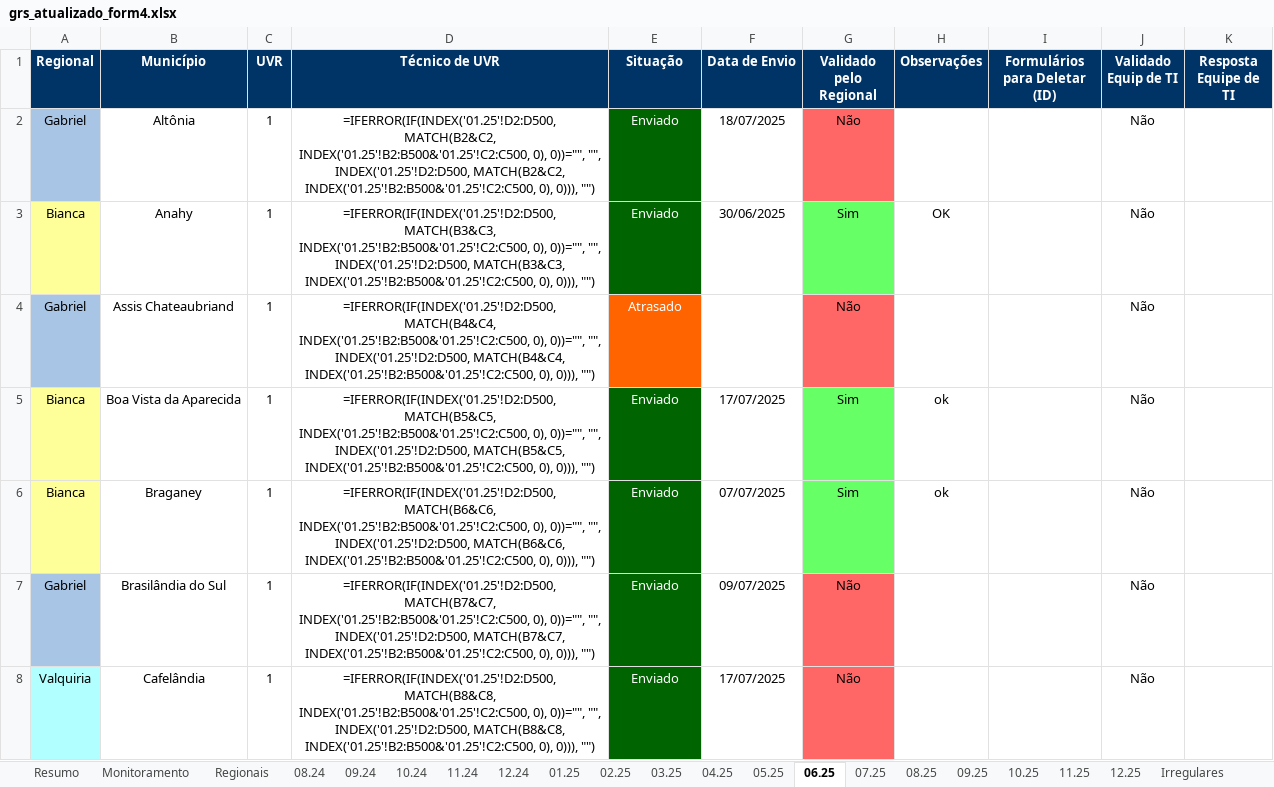
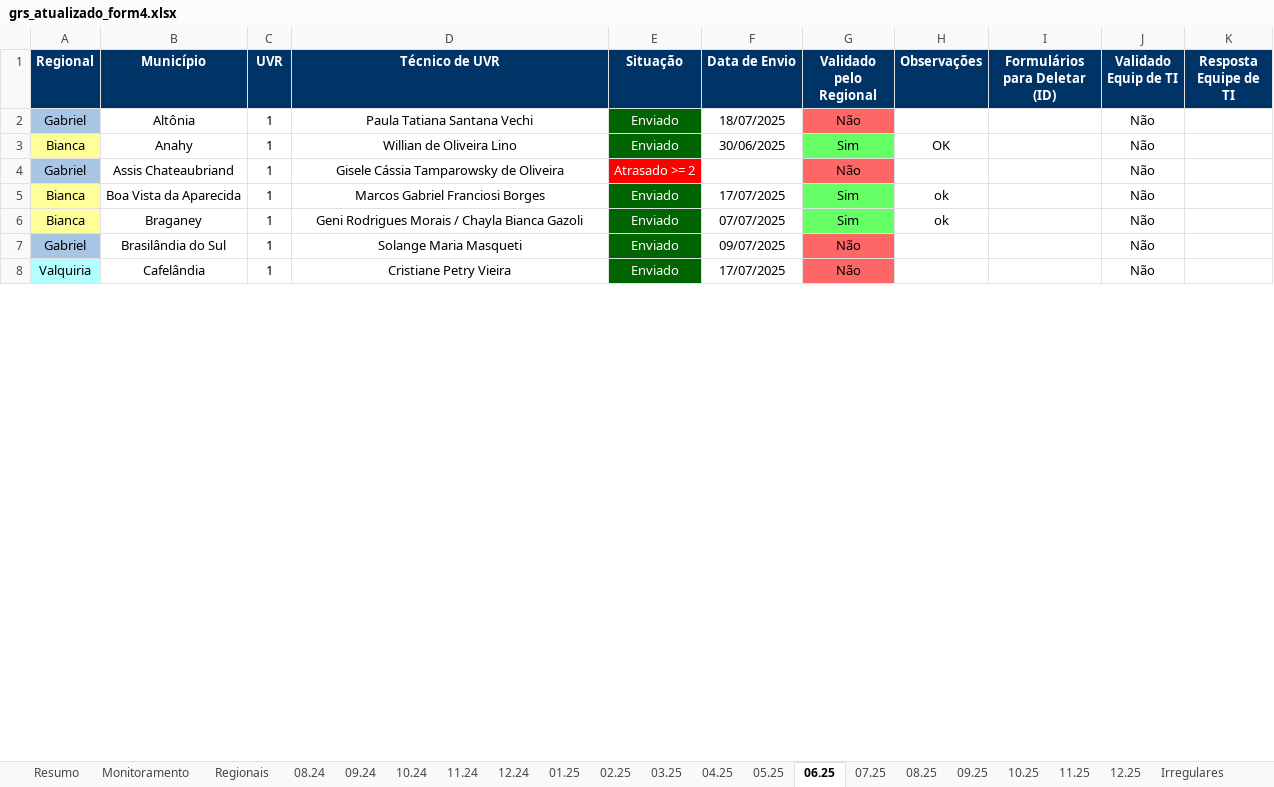
Before and after one commit to Josimarhdev/form_scripts, an Excel workbook: outputs/grs_atualizado_form4.xlsx, sheet 06.25, drawn as a sheet; only a part is shown; values as stored, in another font and other column widths than the file's, no borders; formulas without a stored value are shown as written; charts and pictures and conditional formats not drawn; the diff covers the shown part only; the diff names each change by its address in the sheet, - before the commit and + after, or states it on an @@ line.

Commit message:
correção do sem técnico // resumo iniciado

```diff
--- a/outputs/grs_atualizado_form4.xlsx (sheet 06.25)
+++ b/outputs/grs_atualizado_form4.xlsx (sheet 06.25)
-D2 (Técnico de UVR): =IFERROR(IF(INDEX('01.25'!D2:D500, MATCH(B2&C2, INDEX('01.25'!B2:B500&'01.25'!C2:C500, 0), 0))="", "", INDEX('01.25'!D2:D500, MATCH(B2&C2, INDEX('01.25'!B2:B500&'01.25'!C2:C500, 0), 0))), "")
+D2 (Técnico de UVR): Paula Tatiana Santana Vechi
-D3 (Técnico de UVR): =IFERROR(IF(INDEX('01.25'!D2:D500, MATCH(B3&C3, INDEX('01.25'!B2:B500&'01.25'!C2:C500, 0), 0))="", "", INDEX('01.25'!D2:D500, MATCH(B3&C3, INDEX('01.25'!B2:B500&'01.25'!C2:C500, 0), 0))), "")
+D3 (Técnico de UVR): Willian de Oliveira Lino
-D4 (Técnico de UVR): =IFERROR(IF(INDEX('01.25'!D2:D500, MATCH(B4&C4, INDEX('01.25'!B2:B500&'01.25'!C2:C500, 0), 0))="", "", INDEX('01.25'!D2:D500, MATCH(B4&C4, INDEX('01.25'!B2:B500&'01.25'!C2:C500, 0), 0))), "")
+D4 (Técnico de UVR): Gisele Cássia Tamparowsky de Oliveira
-E4 (Situação): Atrasado
+E4 (Situação): Atrasado >= 2
-E4 fill: #FF6400
+E4 fill: #FF0000
-D5 (Técnico de UVR): =IFERROR(IF(INDEX('01.25'!D2:D500, MATCH(B5&C5, INDEX('01.25'!B2:B500&'01.25'!C2:C500, 0), 0))="", "", INDEX('01.25'!D2:D500, MATCH(B5&C5, INDEX('01.25'!B2:B500&'01.25'!C2:C500, 0), 0))), "")
+D5 (Técnico de UVR): Marcos Gabriel Franciosi Borges
-D6 (Técnico de UVR): =IFERROR(IF(INDEX('01.25'!D2:D500, MATCH(B6&C6, INDEX('01.25'!B2:B500&'01.25'!C2:C500, 0), 0))="", "", INDEX('01.25'!D2:D500, MATCH(B6&C6, INDEX('01.25'!B2:B500&'01.25'!C2:C500, 0), 0))), "")
+D6 (Técnico de UVR): Geni Rodrigues Morais / Chayla Bianca Gazoli
-D7 (Técnico de UVR): =IFERROR(IF(INDEX('01.25'!D2:D500, MATCH(B7&C7, INDEX('01.25'!B2:B500&'01.25'!C2:C500, 0), 0))="", "", INDEX('01.25'!D2:D500, MATCH(B7&C7, INDEX('01.25'!B2:B500&'01.25'!C2:C500, 0), 0))), "")
+D7 (Técnico de UVR): Solange Maria Masqueti
-D8 (Técnico de UVR): =IFERROR(IF(INDEX('01.25'!D2:D500, MATCH(B8&C8, INDEX('01.25'!B2:B500&'01.25'!C2:C500, 0), 0))="", "", INDEX('01.25'!D2:D500, MATCH(B8&C8, INDEX('01.25'!B2:B500&'01.25'!C2:C500, 0), 0))), "")
+D8 (Técnico de UVR): Cristiane Petry Vieira
```
Also changed, not shown: 72 edited cells and cell formats elsewhere in this sheet, sheet Regionais, sheet Monitoramento, sheet Resumo, sheet 07.25, sheet 11.24, sheet 02.25, 13 more sheets, charts or pictures, inputs/0 - Belém/0 - Monitoramento Form 1, 2 e 3.xlsx, inputs/0 - Belém/0 - Monitoramento Form 4.xlsx, 17 other files.
